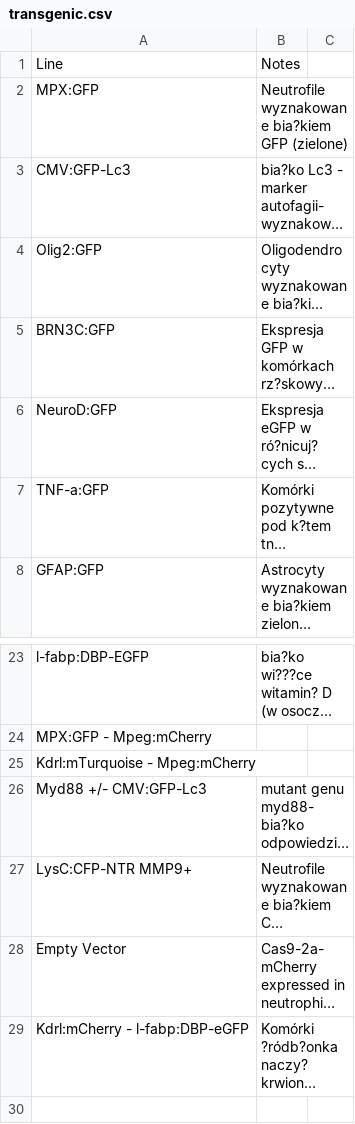
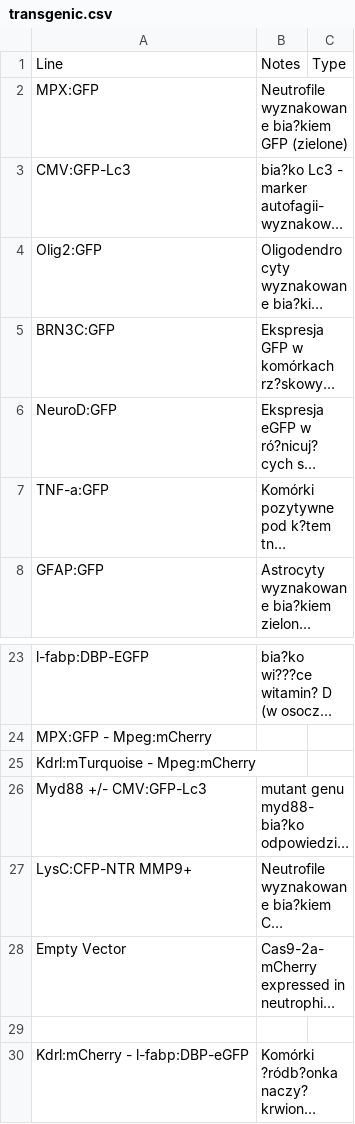
Before and after one commit to Niedharsan/zfish-lines, a CSV file: transgenic.csv, drawn as a sheet; only a part is shown, gaps mark what is left out; long unchanged cells end in …; the diff names each change by its address in the sheet, - before the commit and + after, or states it on an @@ line.

Commit message:
Update transgenic.csv

```diff
--- a/transgenic.csv
+++ b/transgenic.csv
-C1: (empty)
+C1: Type
+row 29: (empty)
```
